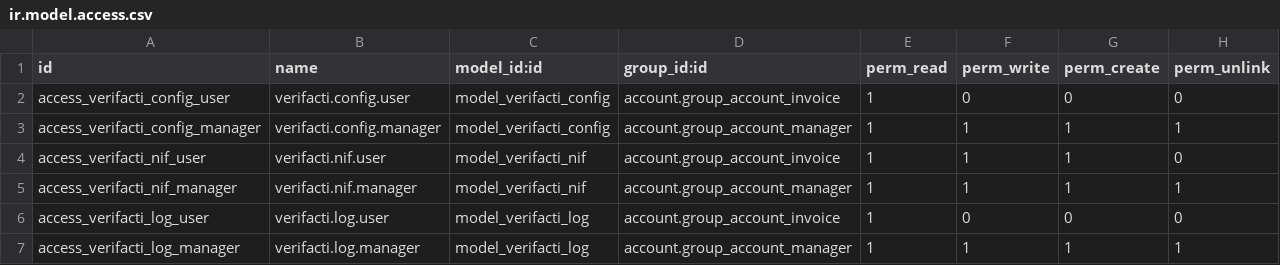
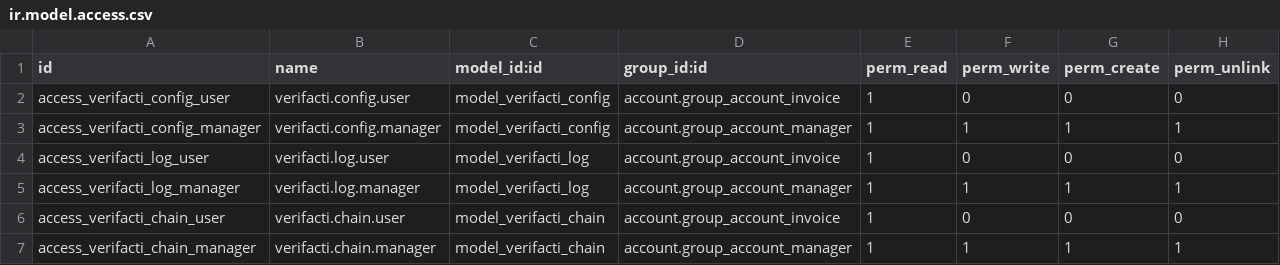
Before and after one commit to MovalAgroingenieria/general, a CSV file: account_invoice_verifacti/security/ir.model.access.csv, drawn as a sheet; removed rows and columns are numbered as before the commit, all else as after; the diff names each change by its address in the sheet, - before the commit and + after, or states it on an @@ line.

Commit message:
[UPD] account_invoice_verifacti: updated views and fields usage

```diff
--- a/account_invoice_verifacti/security/ir.model.access.csv
+++ b/account_invoice_verifacti/security/ir.model.access.csv
-row 4: access_verifacti_nif_user | verifacti.nif.user | model_verifacti_nif | account.group_account_invoice | 1 | 1 | 1 | 0
-row 5: access_verifacti_nif_manager | verifacti.nif.manager | model_verifacti_nif | account.group_account_manager | 1 | 1 | 1 | 1
+row 6: access_verifacti_chain_user | verifacti.chain.user | model_verifacti_chain | account.group_account_invoice | 1 | 0 | 0 | 0
+row 7: access_verifacti_chain_manager | verifacti.chain.manager | model_verifacti_chain | account.group_account_manager | 1 | 1 | 1 | 1
```
Also changed, not shown: 26 other files.
